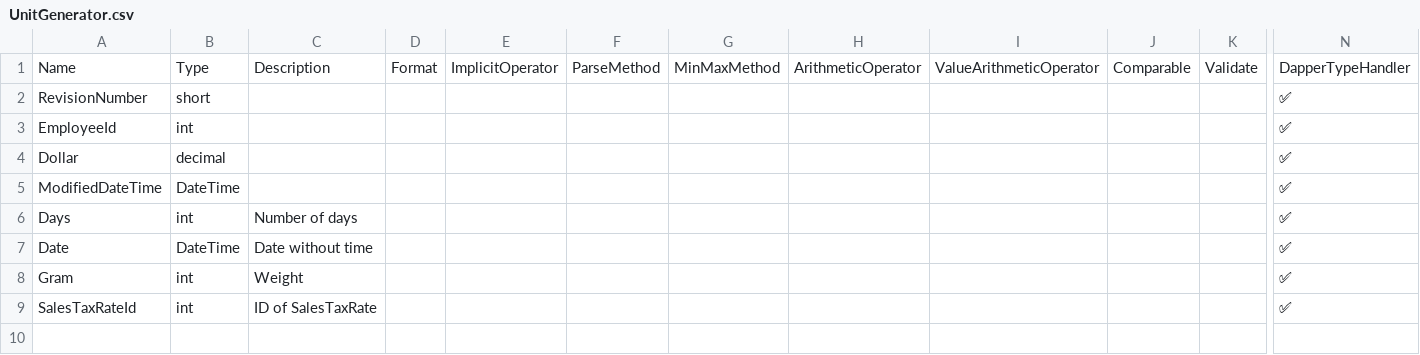
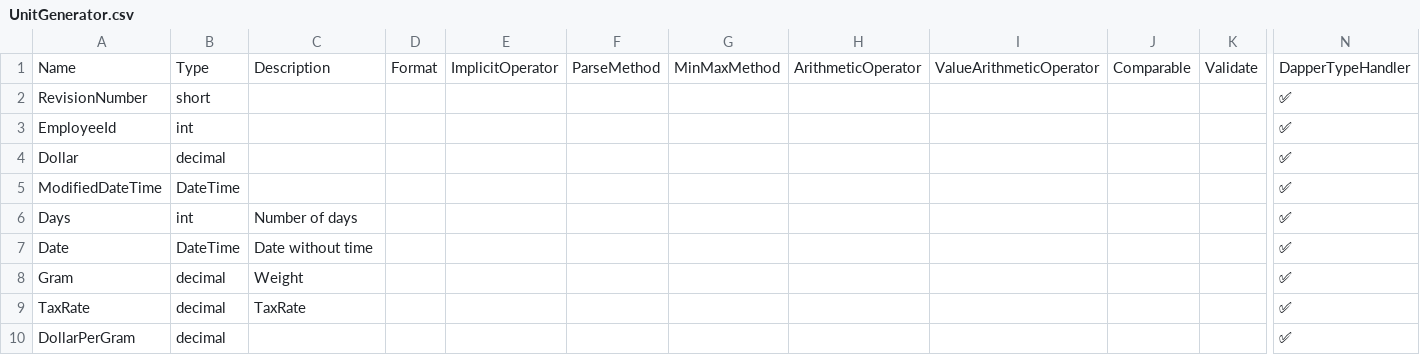
Before and after one commit to nuitsjp/WpfArchitecture2022, a CSV file: Source/AdventureWorks/AdventureWorks/UnitGenerator.csv, drawn as a sheet; only a part is shown, gaps mark what is left out; removed rows and columns are numbered as before the commit, all else as after; rows hold the shown columns only; the diff names each change by its address in the sheet, - before the commit and + after, or states it on an @@ line.

```diff
--- a/Source/AdventureWorks/AdventureWorks/UnitGenerator.csv
+++ b/Source/AdventureWorks/AdventureWorks/UnitGenerator.csv
-B8: int
+B8: decimal
-row 9: SalesTaxRateId | int | ID of SalesTaxRate |  |  |  |  |  |  |  |  | ✅
+row 9: TaxRate | decimal | TaxRate |  |  |  |  |  |  |  |  | ✅
+row 10: DollarPerGram | decimal |  |  |  |  |  |  |  |  |  | ✅
```
Also changed, not shown: 11 other files.
